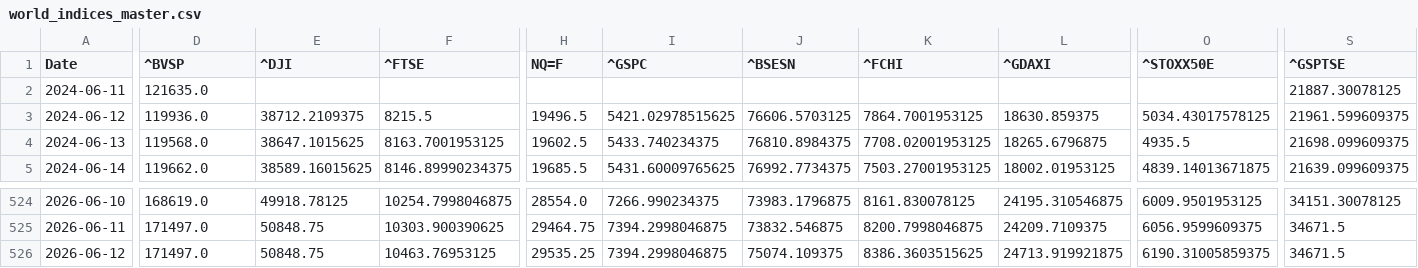
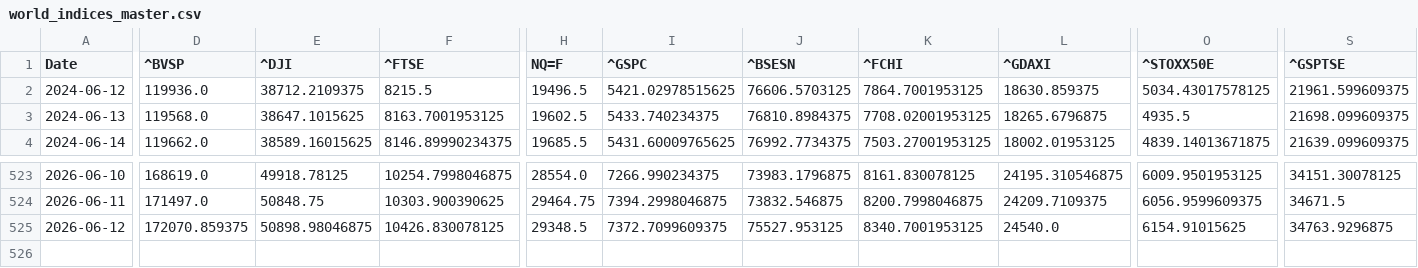
Before and after one commit to rhtjn3-sketch/Stock-Analysis, a CSV file: world_indices_master.csv, drawn as a sheet; only a part is shown, gaps mark what is left out; removed rows and columns are numbered as before the commit, all else as after; rows hold the shown columns only; the diff covers the shown part only; the diff names each change by its address in the sheet, - before the commit and + after, or states it on an @@ line.

Commit message:
Automated Market Data Update

```diff
--- a/world_indices_master.csv
+++ b/world_indices_master.csv
-row 2: 2024-06-11 | 121635.0 |  |  |  |  |  |  |  |  | 21887.30078125
-D525 (^BVSP): 171497.0
+D525 (^BVSP): 172070.859375
-E525 (^DJI): 50848.75
+E525 (^DJI): 50898.98046875
-F525 (^FTSE): 10463.76953125
+F525 (^FTSE): 10426.830078125
-H525 (NQ=F): 29535.25
+H525 (NQ=F): 29348.5
-I525 (^GSPC): 7394.2998046875
+I525 (^GSPC): 7372.7099609375
-J525 (^BSESN): 75074.109375
+J525 (^BSESN): 75527.953125
-K525 (^FCHI): 8386.3603515625
+K525 (^FCHI): 8340.7001953125
-L525 (^GDAXI): 24713.919921875
+L525 (^GDAXI): 24540.0
-O525 (^STOXX50E): 6190.31005859375
+O525 (^STOXX50E): 6154.91015625
-S525 (^GSPTSE): 34671.5
+S525 (^GSPTSE): 34763.9296875
```
Also changed, not shown: 2 edited cells elsewhere in this file, macro_master.csv, nifty_indices_master.csv, 4 other files.
